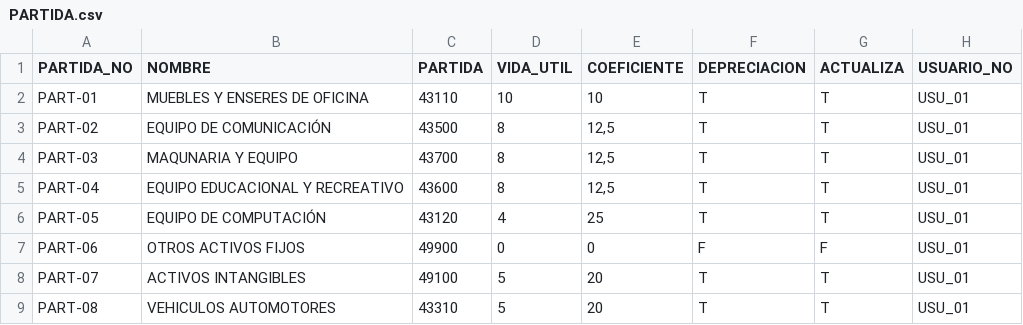
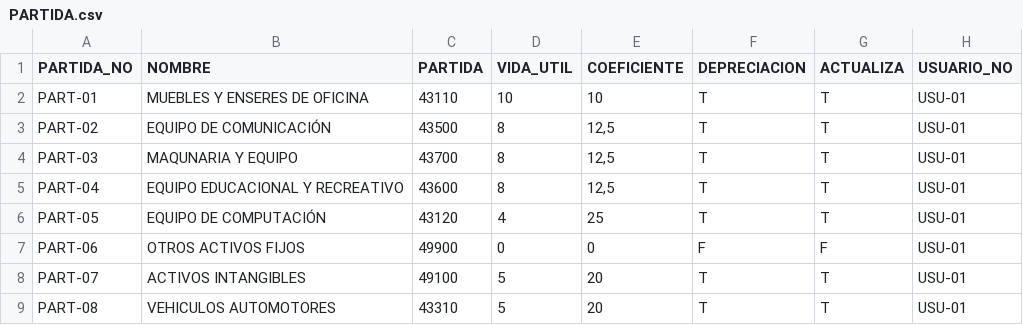
Before and after one commit to EwinGoo/PROYECTO-SOFTWARE, a CSV file: DataBase/PARTIDA.csv, drawn as a sheet.

```diff
--- a/DataBase/PARTIDA.csv
+++ b/DataBase/PARTIDA.csv
@@ -1,9 +1,9 @@
 PARTIDA_NO;NOMBRE;PARTIDA;VIDA_UTIL;COEFICIENTE;DEPRECIACION;ACTUALIZA;USUARIO_NO
-PART-01;MUEBLES Y ENSERES DE OFICINA;43110;10;10;T;T;USU_01
-PART-02;EQUIPO DE COMUNICACIÓN;43500;8;12,5;T;T;USU_01
-PART-03;MAQUNARIA Y EQUIPO;43700;8;12,5;T;T;USU_01
-PART-04;EQUIPO EDUCACIONAL Y RECREATIVO;43600;8;12,5;T;T;USU_01
-PART-05;EQUIPO DE COMPUTACIÓN;43120;4;25;T;T;USU_01
-PART-06;OTROS ACTIVOS FIJOS;49900;0;0;F;F;USU_01
-PART-07;ACTIVOS INTANGIBLES;49100;5;20;T;T;USU_01
-PART-08;VEHICULOS AUTOMOTORES;43310;5;20;T;T;USU_01
+PART-01;MUEBLES Y ENSERES DE OFICINA;43110;10;10;T;T;USU-01
+PART-02;EQUIPO DE COMUNICACIÓN;43500;8;12,5;T;T;USU-01
+PART-03;MAQUNARIA Y EQUIPO;43700;8;12,5;T;T;USU-01
+PART-04;EQUIPO EDUCACIONAL Y RECREATIVO;43600;8;12,5;T;T;USU-01
+PART-05;EQUIPO DE COMPUTACIÓN;43120;4;25;T;T;USU-01
+PART-06;OTROS ACTIVOS FIJOS;49900;0;0;F;F;USU-01
+PART-07;ACTIVOS INTANGIBLES;49100;5;20;T;T;USU-01
+PART-08;VEHICULOS AUTOMOTORES;43310;5;20;T;T;USU-01
```
Also changed, not shown: DataBase/INVENTARIO.csv, DataBase/usuario.csv, 3 other files.
